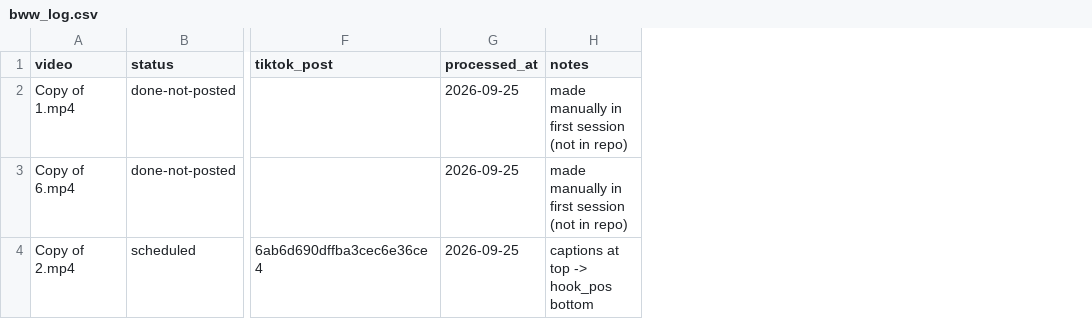
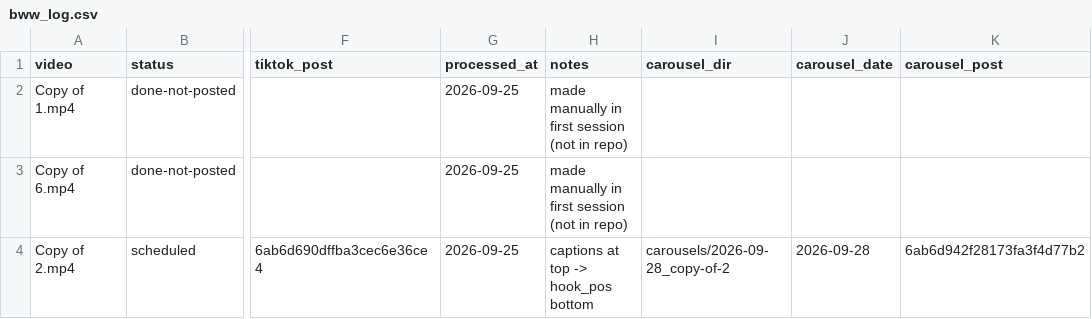
Before and after one commit to attias7/bww-videos, a CSV file: bww_log.csv, drawn as a sheet; only a part is shown, gaps mark what is left out; the diff names each change by its address in the sheet, - before the commit and + after, or states it on an @@ line.

```diff
--- a/bww_log.csv
+++ b/bww_log.csv
+column I (carousel_dir), row 4: carousels/2026-09-28_copy-of-2
+column J (carousel_date), row 4: 2026-09-28
+column K (carousel_post), row 4: 6ab6d942f28173fa3f4d77b2
```
